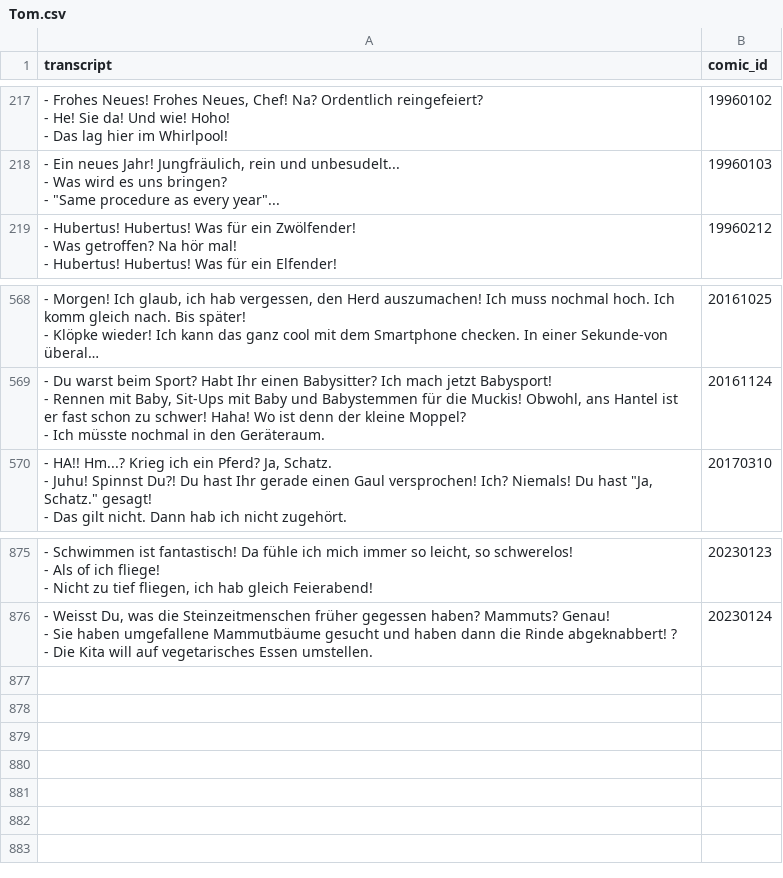
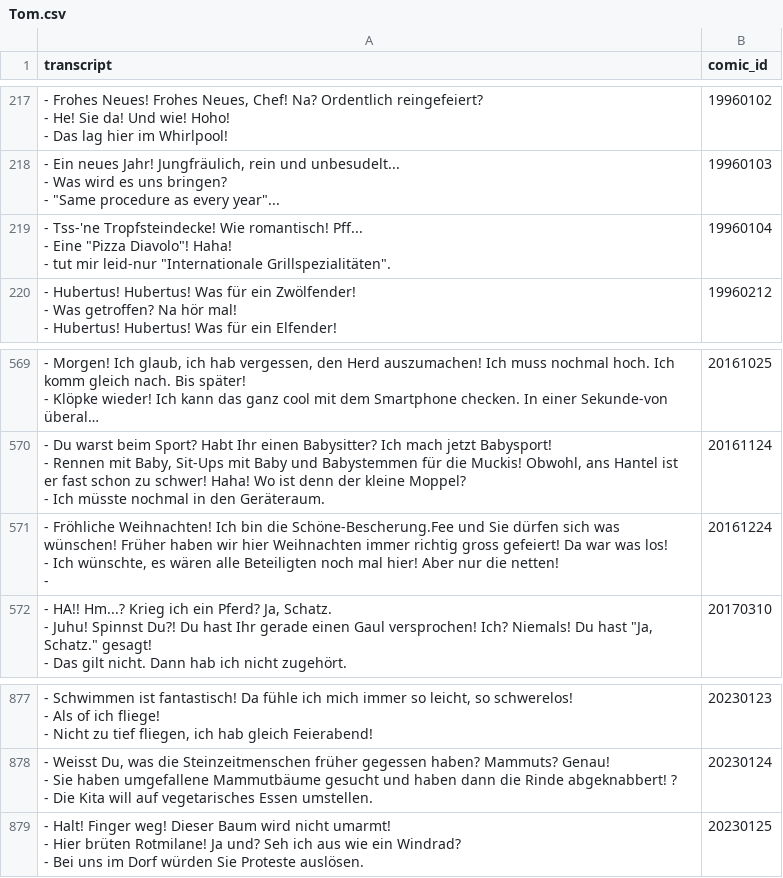
Before and after one commit to Dobby233Liu/garfield.csv, a CSV file: Tom.csv, drawn as a sheet; only a part is shown, gaps mark what is left out; long unchanged cells end in ….

```diff
--- a/Tom.csv
+++ b/Tom.csv
@@ -681,2 +681,5 @@ transcript,comic_id
 - ""Same procedure as every year""...",19960103
+"- Tss-'ne Tropfsteindecke! Wie romantisch! Pff...
+- Eine ""Pizza Diavolo""! Haha!
+- tut mir leid-nur ""Internationale Grillspezialitäten"".",19960104
 "- Hubertus! Hubertus! Was für ein Zwölfender!
@@ -1753,2 +1756,5 @@ transcript,comic_id
 - Ich müsste nochmal in den Geräteraum.",20161124
+"- Fröhliche Weihnachten! Ich bin die Schöne-Bescherung.Fee und Sie dürfen sich was wünschen! Früher haben wir hier Weihnachten immer richtig gross gefeiert! Da war was los!
+- Ich wünschte, es wären alle Beteiligten noch mal hier! Aber nur die netten!
+-",20161224
 "- HA!! Hm...? Krieg ich ein Pferd? Ja, Schatz.
@@ -2674 +2680,4 @@ transcript,comic_id
 - Die Kita will auf vegetarisches Essen umstellen.",20230124
+"- Halt! Finger weg! Dieser Baum wird nicht umarmt!
+- Hier brüten Rotmilane! Ja und? Seh ich aus wie ein Windrad?
+- Bei uns im Dorf würden Sie Proteste auslösen.",20230125
```
Also changed, not shown: 14 other files.
